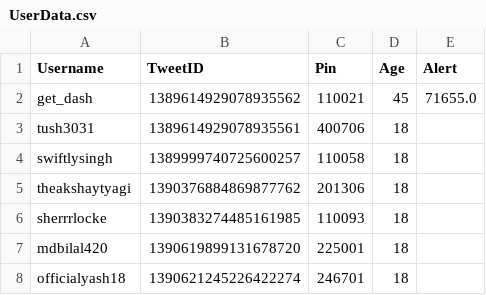
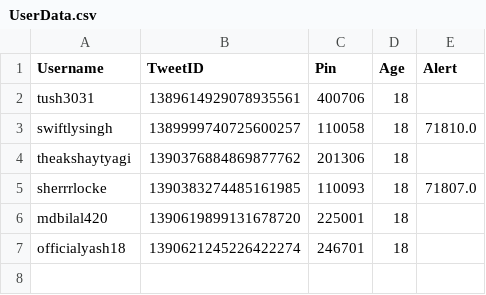
Before and after one commit to swiftlysingh/GetMySlot, a CSV file: UserData.csv, drawn as a sheet.

```diff
--- a/UserData.csv
+++ b/UserData.csv
@@ -1,7 +1,6 @@
 Username,TweetID,Pin,Age,Alert
-get_dash,1389614929078935562,110021,45,71655.0
 tush3031,1389614929078935561,400706,18,
-swiftlysingh,1389999740725600257,110058,18,
+swiftlysingh,1389999740725600257,110058,18,71810.0
 theakshaytyagi,1390376884869877762,201306,18,
-sherrrlocke,1390383274485161985,110093,18,
+sherrrlocke,1390383274485161985,110093,18,71807.0
 mdbilal420,1390619899131678720,225001,18,
```
Also changed, not shown: 2 other files.
